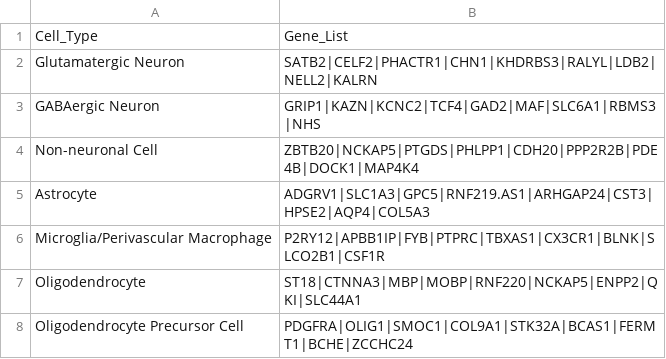
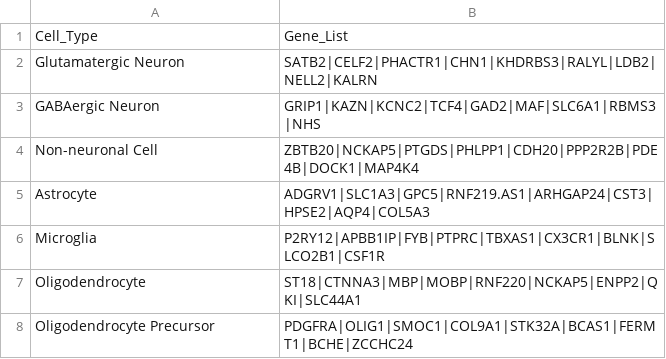
Before and after one commit to vhaghani26/Fink_Klaudia_RNAseq_2026, a CSV file: azimuth_2023_cell_type_markers.csv, drawn as a sheet.

```diff
--- a/azimuth_2023_cell_type_markers.csv
+++ b/azimuth_2023_cell_type_markers.csv
@@ -5,4 +5,4 @@ Non-neuronal Cell,ZBTB20|NCKAP5|PTGDS|PHLPP1|CDH20|PPP2R2B|PDE4B|DOCK1|MAP4K4
 Astrocyte,ADGRV1|SLC1A3|GPC5|RNF219.AS1|ARHGAP24|CST3|HPSE2|AQP4|COL5A3
-Microglia/Perivascular Macrophage,P2RY12|APBB1IP|FYB|PTPRC|TBXAS1|CX3CR1|BLNK|SLCO2B1|CSF1R
+Microglia,P2RY12|APBB1IP|FYB|PTPRC|TBXAS1|CX3CR1|BLNK|SLCO2B1|CSF1R
 Oligodendrocyte,ST18|CTNNA3|MBP|MOBP|RNF220|NCKAP5|ENPP2|QKI|SLC44A1
-Oligodendrocyte Precursor Cell,PDGFRA|OLIG1|SMOC1|COL9A1|STK32A|BCAS1|FERMT1|BCHE|ZCCHC24
+Oligodendrocyte Precursor,PDGFRA|OLIG1|SMOC1|COL9A1|STK32A|BCAS1|FERMT1|BCHE|ZCCHC24
```
Also changed, not shown: 1 other file.
